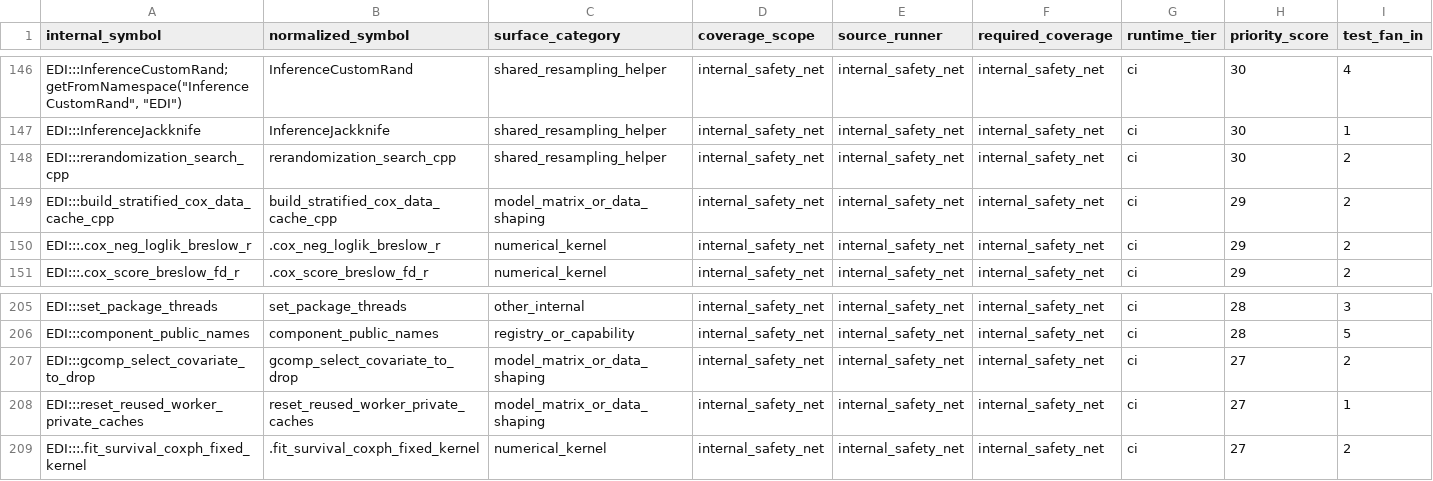
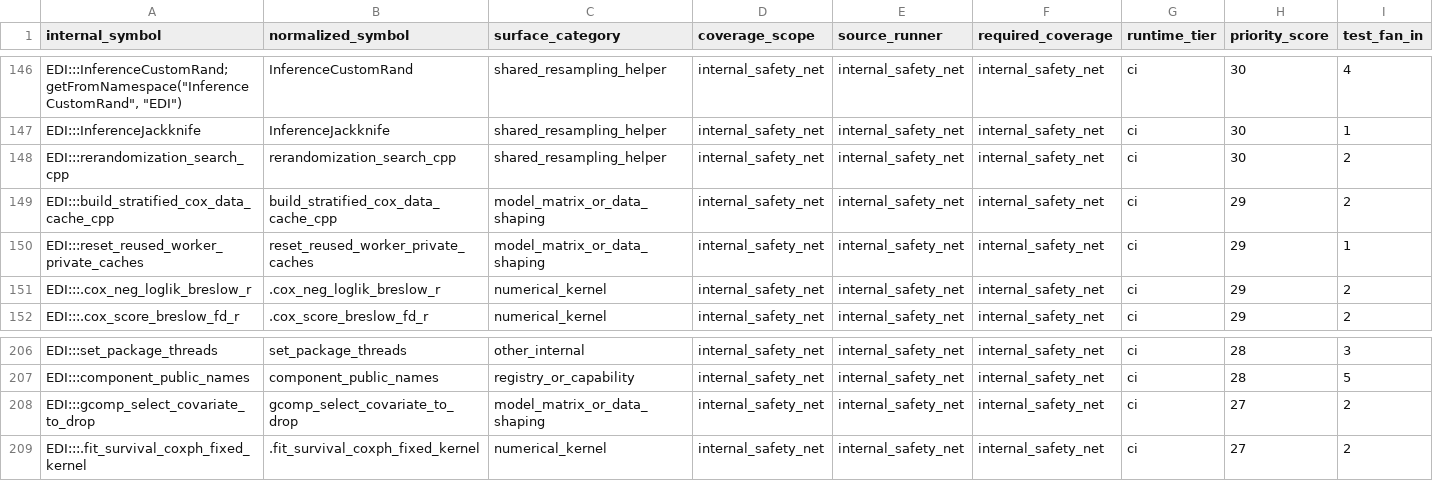
Before and after one commit to kapelner/EDI, a CSV file: R/package_tests/comprehensive_suite_internal_surfaces.csv, drawn as a sheet; only a part is shown, gaps mark what is left out; removed rows and columns are numbered as before the commit, all else as after; rows hold the shown columns only; the diff names each change by its address in the sheet, - before the commit and + after, or states it on an @@ line.

Commit message:
pre-push: auto-regenerate drifted package_tests CSVs

```diff
--- a/R/package_tests/comprehensive_suite_internal_surfaces.csv
+++ b/R/package_tests/comprehensive_suite_internal_surfaces.csv
+row 150: EDI:::reset_reused_worker_private_caches | reset_reused_worker_private_caches | model_matrix_or_data_shaping | internal_safety_net | internal_safety_net | internal_safety_net | ci | 29 | 1
-row 208: EDI:::reset_reused_worker_private_caches | reset_reused_worker_private_caches | model_matrix_or_data_shaping | internal_safety_net | internal_safety_net | internal_safety_net | ci | 27 | 1
```
